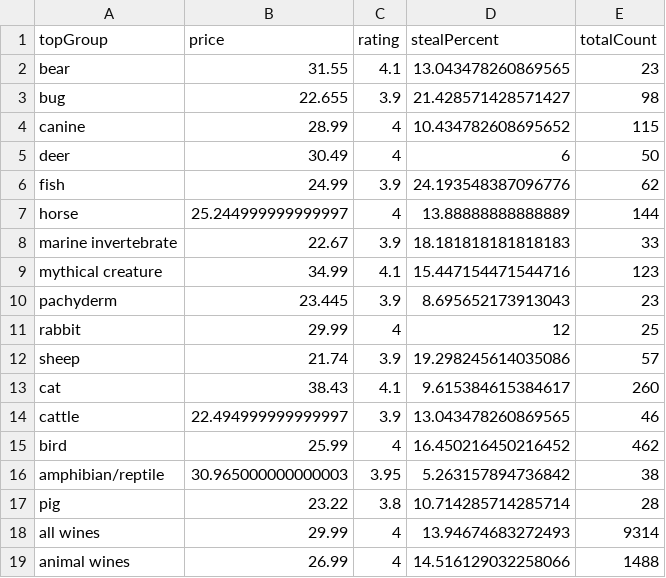
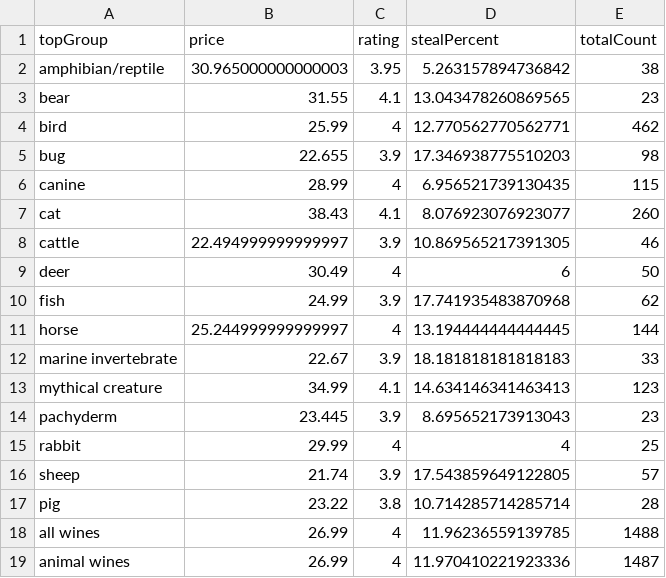
Before and after one commit to the-pudding/wine-animals, a CSV file: src/data/wineData_median.csv, drawn as a sheet.

```diff
--- a/src/data/wineData_median.csv
+++ b/src/data/wineData_median.csv
@@ -1,19 +1,19 @@
 topGroup,price,rating,stealPercent,totalCount
+amphibian/reptile,30.965000000000003,3.95,5.263157894736842,38
 bear,31.55,4.1,13.043478260869565,23
-bug,22.655,3.9,21.428571428571427,98
-canine,28.99,4,10.434782608695652,115
+bird,25.99,4,12.770562770562771,462
+bug,22.655,3.9,17.346938775510203,98
+canine,28.99,4,6.956521739130435,115
+cat,38.43,4.1,8.076923076923077,260
+cattle,22.494999999999997,3.9,10.869565217391305,46
 deer,30.49,4,6,50
-fish,24.99,3.9,24.193548387096776,62
-horse,25.244999999999997,4,13.88888888888889,144
+fish,24.99,3.9,17.741935483870968,62
+horse,25.244999999999997,4,13.194444444444445,144
 marine invertebrate,22.67,3.9,18.181818181818183,33
-mythical creature,34.99,4.1,15.447154471544716,123
+mythical creature,34.99,4.1,14.634146341463413,123
 pachyderm,23.445,3.9,8.695652173913043,23
-rabbit,29.99,4,12,25
-sheep,21.74,3.9,19.298245614035086,57
-cat,38.43,4.1,9.615384615384617,260
-cattle,22.494999999999997,3.9,13.043478260869565,46
-bird,25.99,4,16.450216450216452,462
-amphibian/reptile,30.965000000000003,3.95,5.263157894736842,38
+rabbit,29.99,4,4,25
+sheep,21.74,3.9,17.543859649122805,57
 pig,23.22,3.8,10.714285714285714,28
-all wines,29.99,4,13.94674683272493,9314
-animal wines,26.99,4,14.516129032258066,1488
+all wines,26.99,4,11.96236559139785,1488
+animal wines,26.99,4,11.970410221923336,1487
```
Also changed, not shown: src/data/wineData_catSummary.csv, src/data/wineData_summary.csv, 2 other files.
